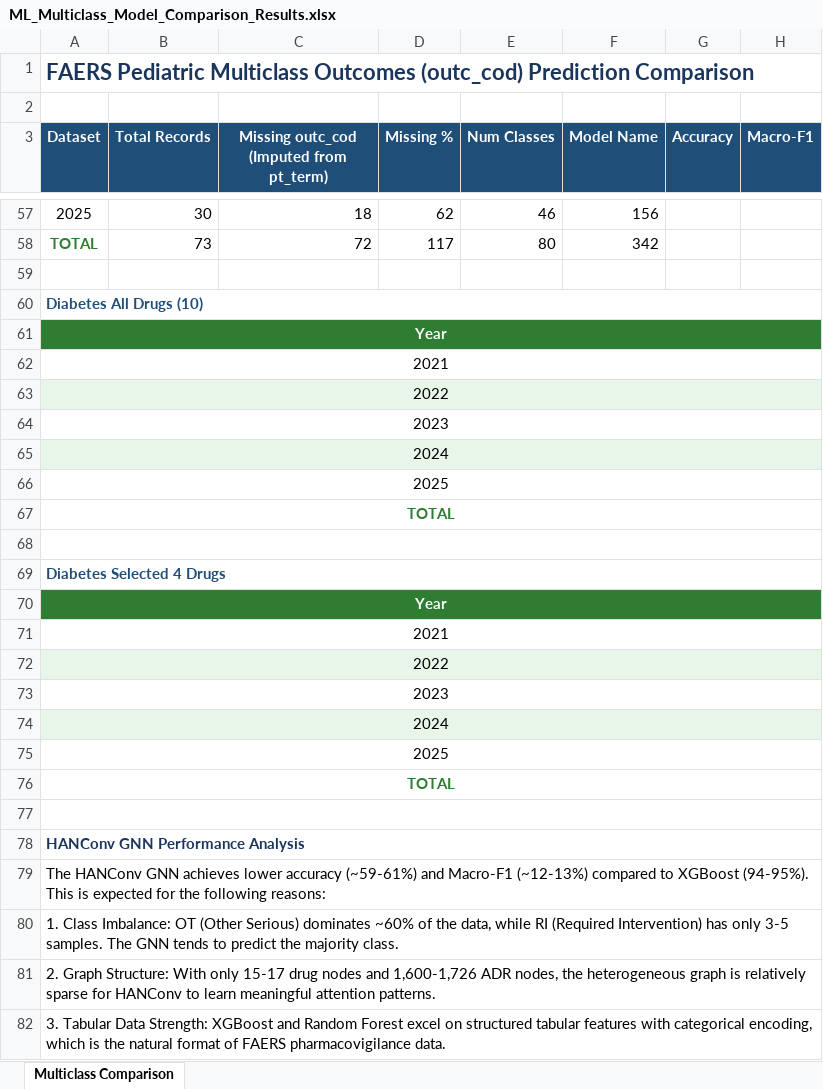
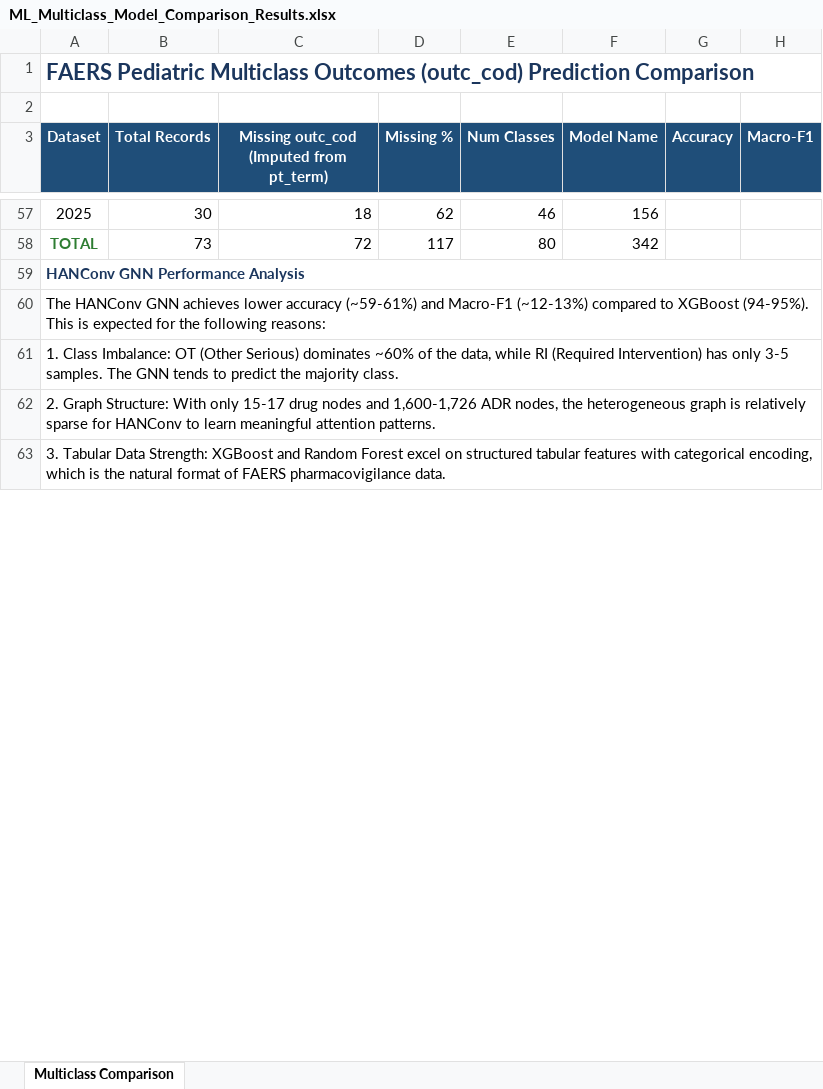
Before and after one commit to AthervTelkar2498/Temporal-Adolescent-Anti-Obesity-and-Anti-Diabetic-Pharmacotherapy, an Excel workbook: dataset/15 Columns Leakage/ML_Multiclass_Model_Comparison_Results.xlsx, sheet Multiclass Comparison, drawn as a sheet; only a part is shown, gaps mark what is left out; values as stored, in another font and other column widths than the file's, no borders; the diff covers the shown part only; the diff names each change by its address in the sheet, - before the commit and + after, or states it on an @@ line.

Commit message:
Fix: Remove duplicate empty Diabetes tables and rebuild all merged ranges from scratch

```diff
--- a/dataset/15 Columns Leakage/ML_Multiclass_Model_Comparison_Results.xlsx (sheet Multiclass Comparison)
+++ b/dataset/15 Columns Leakage/ML_Multiclass_Model_Comparison_Results.xlsx (sheet Multiclass Comparison)
-row 59: (empty)
-row 60: Diabetes All Drugs (10)
-row 61: Year
-row 62: 2021
-row 63: 2022
-row 64: 2023
-row 65: 2024
-row 66: 2025
-row 67: TOTAL
-row 68: (empty)
-row 69: Diabetes Selected 4 Drugs
-row 70: Year
-row 71: 2021
-row 72: 2022
-row 73: 2023
-row 74: 2024
-row 75: 2025
-row 76: TOTAL
-row 77: (empty)
```
Also changed, not shown: merged cells elsewhere in this sheet.
